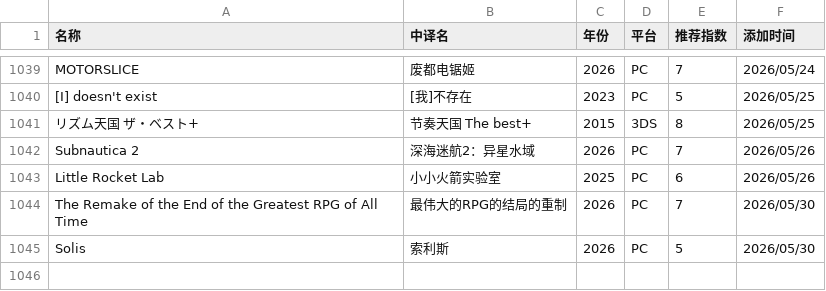
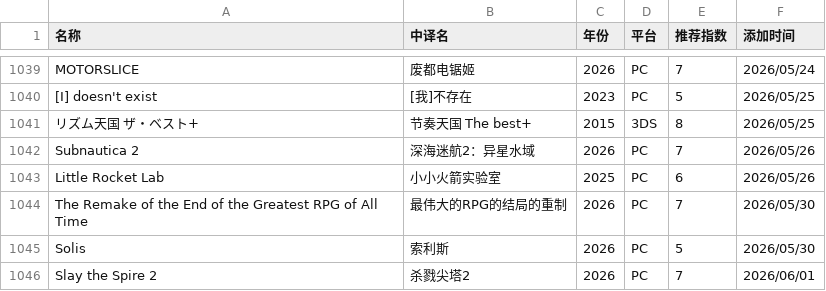
Before and after one commit to pqr-gaming/pqr-gaming.github.io, a CSV file: PGDB.csv, drawn as a sheet; only a part is shown, gaps mark what is left out.

Commit message:
add new entry

```diff
--- a/PGDB.csv
+++ b/PGDB.csv
@@ -1045 +1045,2 @@ The Remake of the End of the Greatest RPG of All Time,最伟大的RPG的结局
 Solis,索利斯,2026,PC,5,2026/05/30
+Slay the Spire 2,杀戮尖塔2,2026,PC,7,2026/06/01
```
